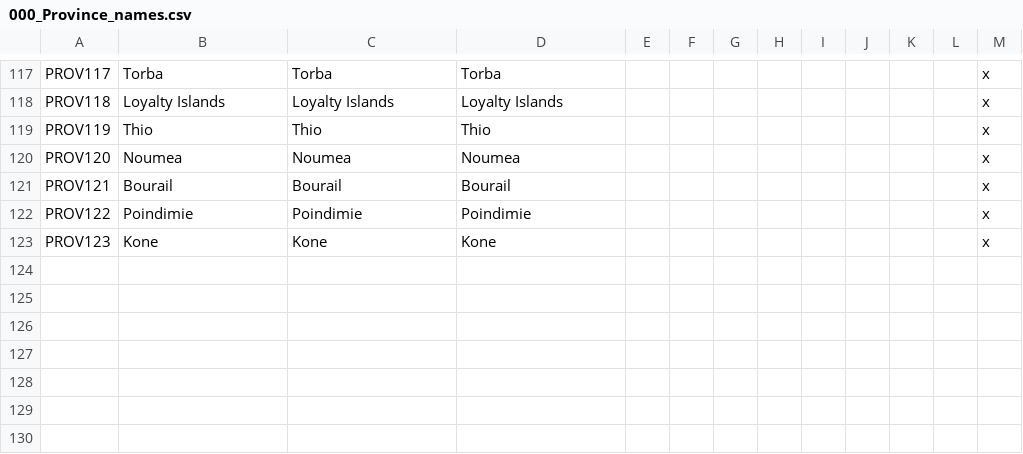
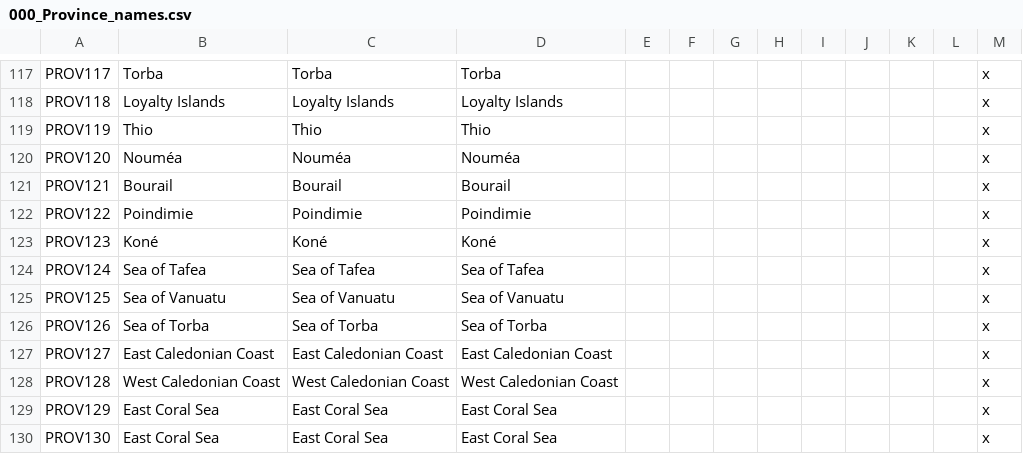
Before and after one commit to CountBinface/AtE-Oceania, a CSV file: ateo/localisation/000_Province_names.csv, drawn as a sheet; only a part is shown, gaps mark what is left out; the diff names each change by its address in the sheet, - before the commit and + after, or states it on an @@ line.

```diff
--- a/ateo/localisation/000_Province_names.csv
+++ b/ateo/localisation/000_Province_names.csv
-B120: Noumea
+B120: Nouméa
-C120: Noumea
+C120: Nouméa
-D120: Noumea
+D120: Nouméa
-B123: Kone
+B123: Koné
-C123: Kone
+C123: Koné
-D123: Kone
+D123: Koné
+row 124: PROV124 | Sea of Tafea | Sea of Tafea | Sea of Tafea |  |  |  |  |  |  |  |  | x
+row 125: PROV125 | Sea of Vanuatu | Sea of Vanuatu | Sea of Vanuatu |  |  |  |  |  |  |  |  | x
+row 126: PROV126 | Sea of Torba | Sea of Torba | Sea of Torba |  |  |  |  |  |  |  |  | x
+row 127: PROV127 | East Caledonian Coast | East Caledonian Coast | East Caledonian Coast |  |  |  |  |  |  |  |  | x
+row 128: PROV128 | West Caledonian Coast | West Caledonian Coast | West Caledonian Coast |  |  |  |  |  |  |  |  | x
+row 129: PROV129 | East Coral Sea | East Coral Sea | East Coral Sea |  |  |  |  |  |  |  |  | x
+row 130: PROV130 | East Coral Sea | East Coral Sea | East Coral Sea |  |  |  |  |  |  |  |  | x
```
Also changed, not shown: ateo/localisation/000_Barony_names.csv, ateo/localisation/000_County_names.csv, 32 other files.
